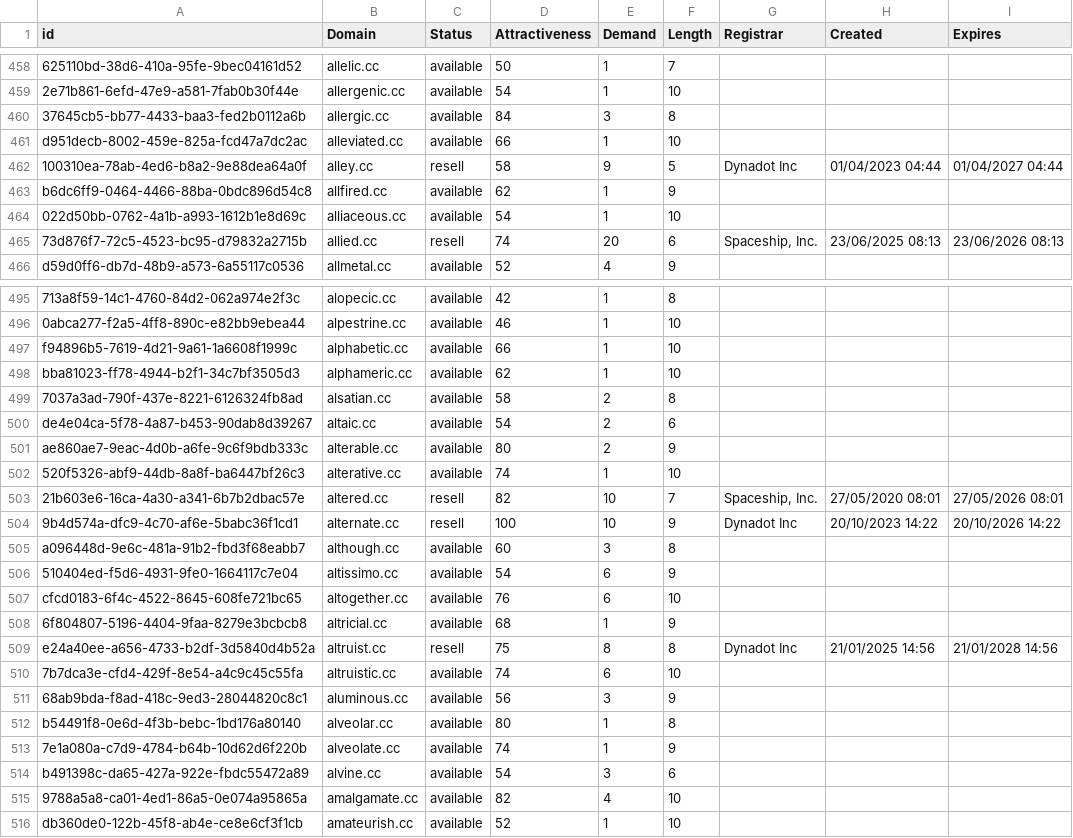
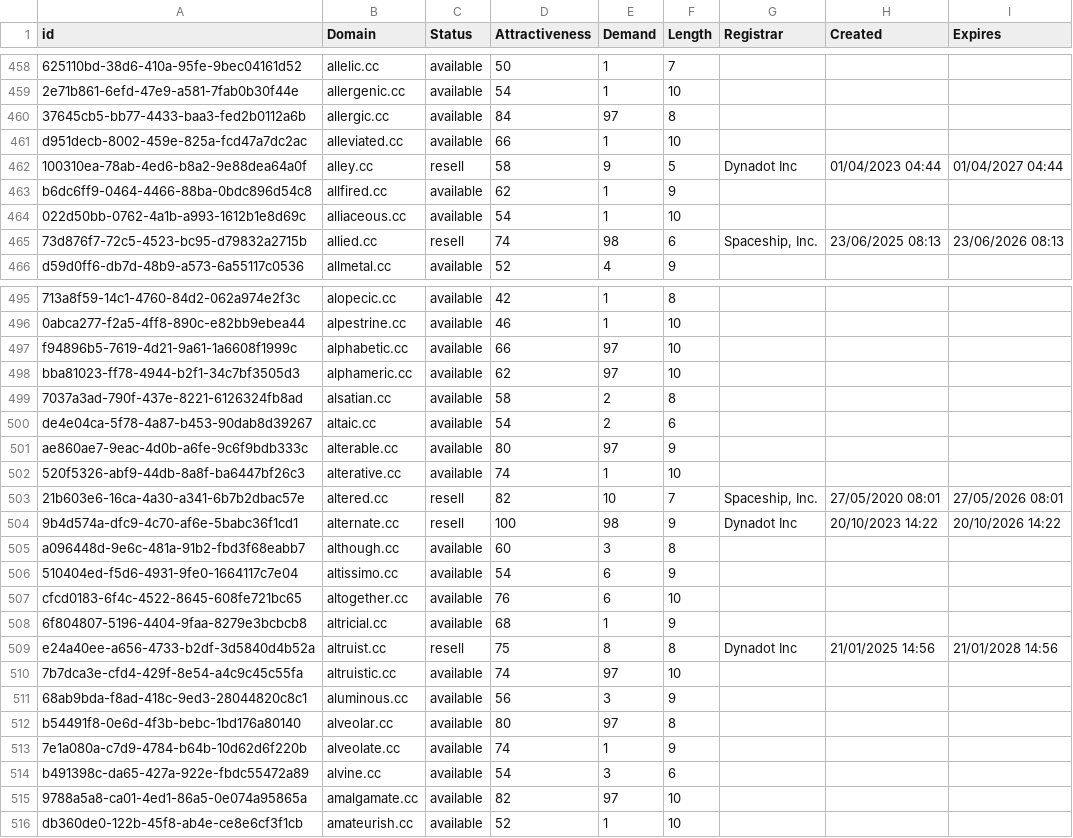
Before and after one commit to UniqueDomains/cc-oneword-domains, a CSV file: cc.csv, drawn as a sheet; only a part is shown, gaps mark what is left out; the diff covers the shown part only; the diff names each change by its address in the sheet, - before the commit and + after, or states it on an @@ line.

Commit message:
Domains update

```diff
--- a/cc.csv
+++ b/cc.csv
-E460 (Demand): 3
+E460 (Demand): 97
-E465 (Demand): 20
+E465 (Demand): 98
-E497:E498 (Demand): 1
+E497:E498 (Demand): 97
-E501 (Demand): 2
+E501 (Demand): 97
-E504 (Demand): 10
+E504 (Demand): 98
-E510 (Demand): 6
+E510 (Demand): 97
-E512 (Demand): 1
+E512 (Demand): 97
-E515 (Demand): 4
+E515 (Demand): 97
```
Also changed, not shown: 16 edited cells elsewhere in this file, 1 other file.
